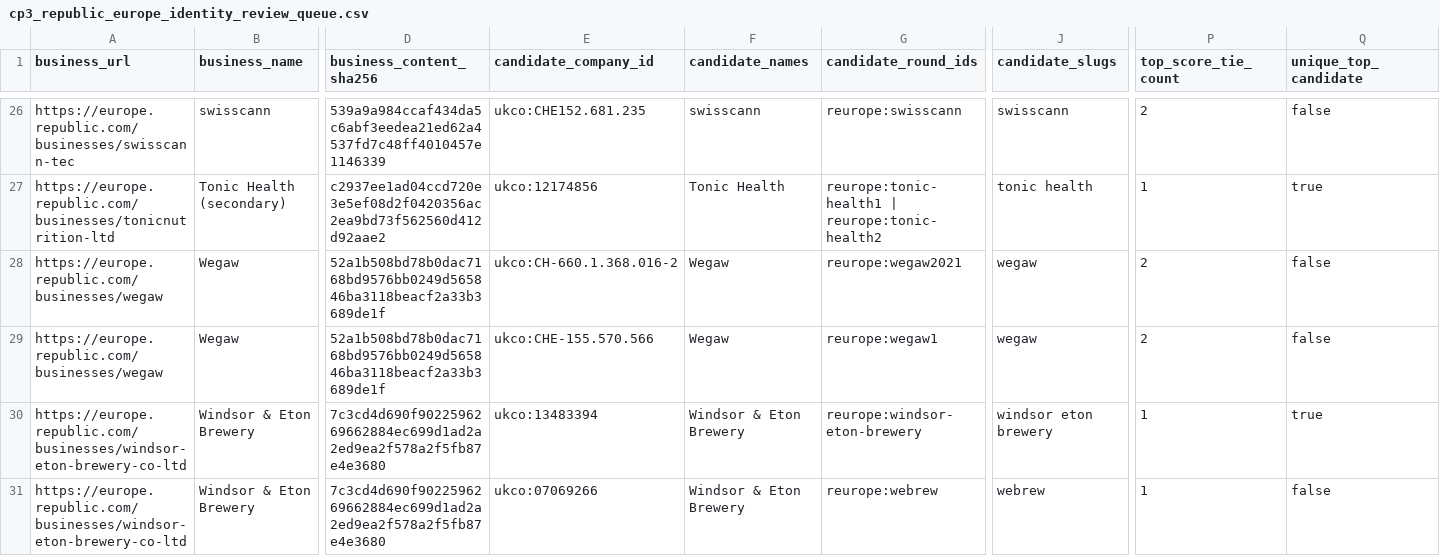
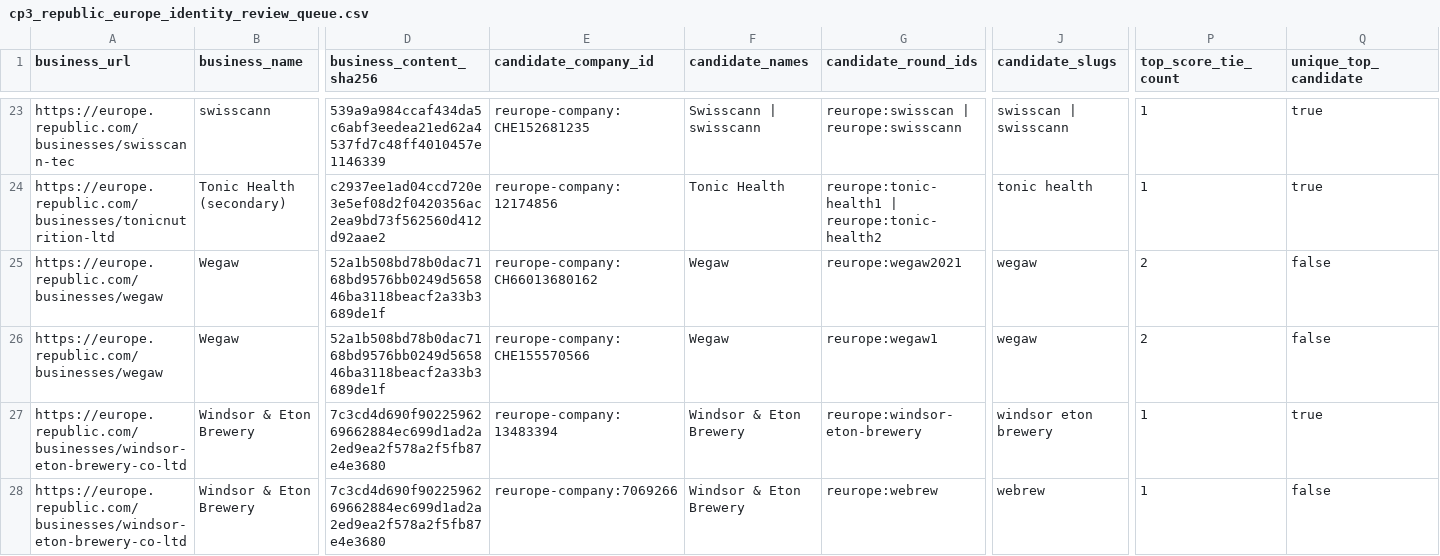
Before and after one commit to arults/Vera---Startup-Analyst-, a CSV file: data/phase1d/cp3_republic_europe_identity_review_queue.csv, drawn as a sheet; only a part is shown, gaps mark what is left out; addresses are those after the commit; the diff covers the shown part only; the diff names each change by its address in the sheet, - before the commit and + after, or states it on an @@ line.

```diff
--- a/data/phase1d/cp3_republic_europe_identity_review_queue.csv
+++ b/data/phase1d/cp3_republic_europe_identity_review_queue.csv
-E23 (candidate_company_id): ukco:CHE152.681.235
+E23 (candidate_company_id): reurope-company:CHE152681235
-F23 (candidate_names): swisscann
+F23 (candidate_names): Swisscann | swisscann
-G23 (candidate_round_ids): reurope:swisscann
+G23 (candidate_round_ids): reurope:swisscan | reurope:swisscann
-J23 (candidate_slugs): swisscann
+J23 (candidate_slugs): swisscan | swisscann
-P23 (top_score_tie_count): 2
+P23 (top_score_tie_count): 1
-Q23 (unique_top_candidate): false
+Q23 (unique_top_candidate): true
-E24 (candidate_company_id): ukco:12174856
+E24 (candidate_company_id): reurope-company:12174856
-E25 (candidate_company_id): ukco:CH-660.1.368.016-2
+E25 (candidate_company_id): reurope-company:CH66013680162
-E26 (candidate_company_id): ukco:CHE-155.570.566
+E26 (candidate_company_id): reurope-company:CHE155570566
-E27 (candidate_company_id): ukco:13483394
+E27 (candidate_company_id): reurope-company:13483394
-E28 (candidate_company_id): ukco:07069266
+E28 (candidate_company_id): reurope-company:7069266
```
Also changed, not shown: 3 removed rows and 27 edited cells elsewhere in this file, data/phase1d/cp2_republic_europe_sequence_edges.csv, 7 other files.
